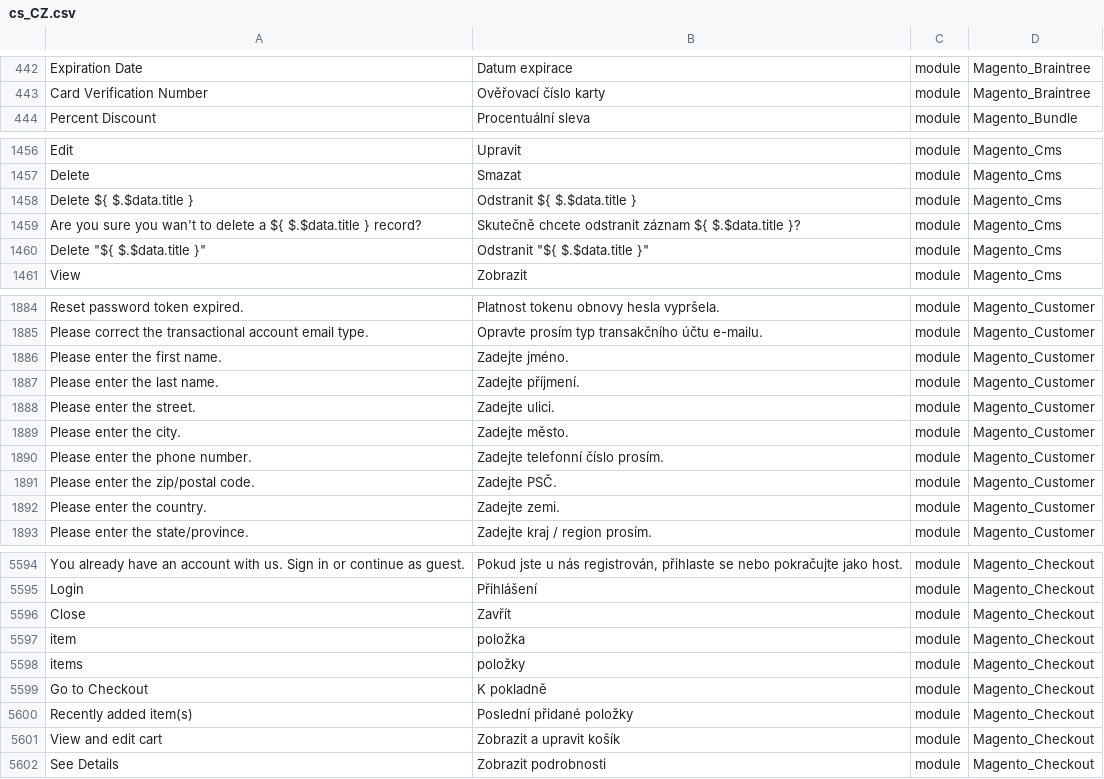
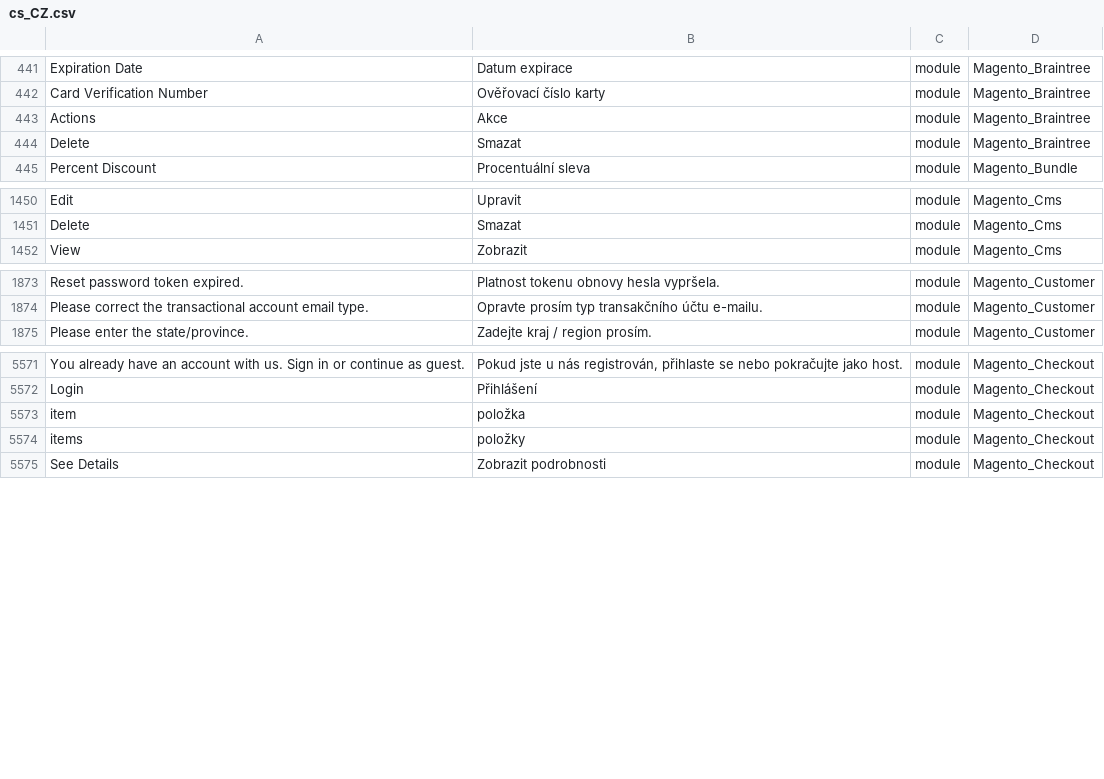
Before and after one commit to Magento2Translations/language_cs_cz, a CSV file: cs_CZ.csv, drawn as a sheet; only a part is shown, gaps mark what is left out; removed rows and columns are numbered as before the commit, all else as after; the diff covers the shown part only; the diff names each change by its address in the sheet, - before the commit and + after, or states it on an @@ line.

```diff
--- a/cs_CZ.csv
+++ b/cs_CZ.csv
+row 443: Actions | Akce | module | Magento_Braintree
+row 444: Delete | Smazat | module | Magento_Braintree
-row 1458: Delete ${ $.$data.title } | Odstranit ${ $.$data.title } | module | Magento_Cms
-row 1459: Are you sure you wan't to delete a ${ $.$data.title } record? | Skutečně chcete odstranit záznam ${ $.$data.title }? | module | Magento_Cms
-row 1460: Delete "${ $.$data.title }" | Odstranit "${ $.$data.title }" | module | Magento_Cms
-row 1886: Please enter the first name. | Zadejte jméno. | module | Magento_Customer
-row 1887: Please enter the last name. | Zadejte příjmení. | module | Magento_Customer
-row 1888: Please enter the street. | Zadejte ulici. | module | Magento_Customer
-row 1889: Please enter the city. | Zadejte město. | module | Magento_Customer
-row 1890: Please enter the phone number. | Zadejte telefonní číslo prosím. | module | Magento_Customer
-row 1891: Please enter the zip/postal code. | Zadejte PSČ. | module | Magento_Customer
-row 1892: Please enter the country. | Zadejte zemi. | module | Magento_Customer
-row 5596: Close | Zavřít | module | Magento_Checkout
-row 5599: Go to Checkout | K pokladně | module | Magento_Checkout
-row 5600: Recently added item(s) | Poslední přidané položky | module | Magento_Checkout
-row 5601: View and edit cart | Zobrazit a upravit košík | module | Magento_Checkout
```
Also changed, not shown: 29 removed rows elsewhere in this file, 1 other file.
